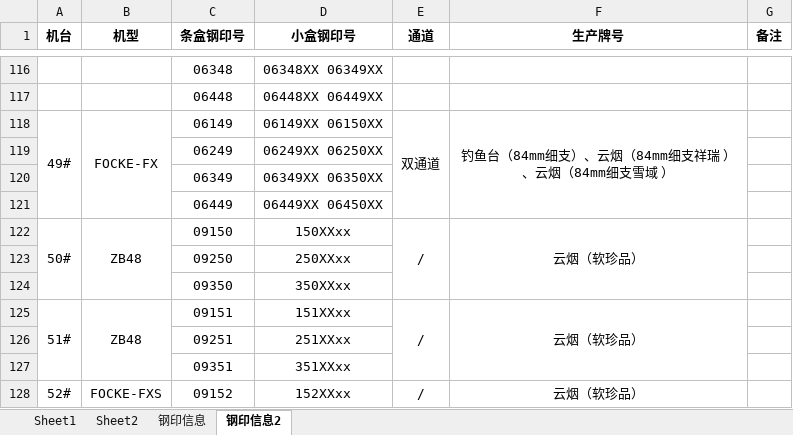
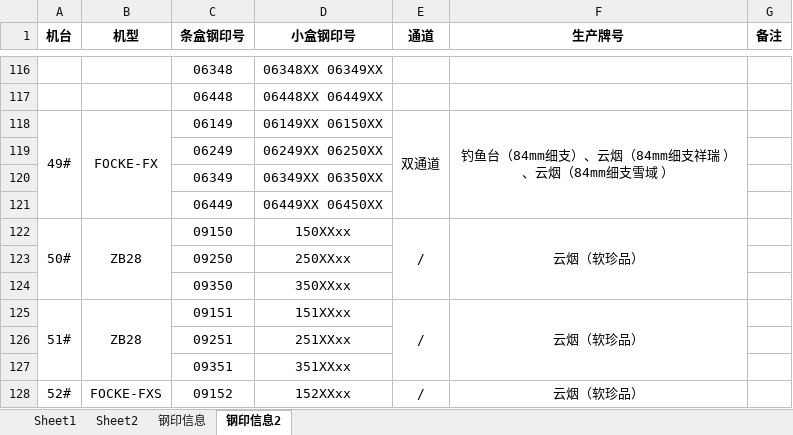
Before and after one commit to alipiapia/tobacco, an Excel workbook: doc/牌号、钢印标识生产信息20190104.xlsx, sheet 钢印信息2, drawn as a sheet; only a part is shown, gaps mark what is left out; values as stored, in another font and other column widths than the file's, no borders; the diff names each change by its address in the sheet, - before the commit and + after, or states it on an @@ line.

```diff
--- a/doc/牌号、钢印标识生产信息20190104.xlsx (sheet 钢印信息2)
+++ b/doc/牌号、钢印标识生产信息20190104.xlsx (sheet 钢印信息2)
-B122 (机型): ZB48
+B122 (机型): ZB28
-B125 (机型): ZB48
+B125 (机型): ZB28
```
Also changed, not shown: 3 other files.
